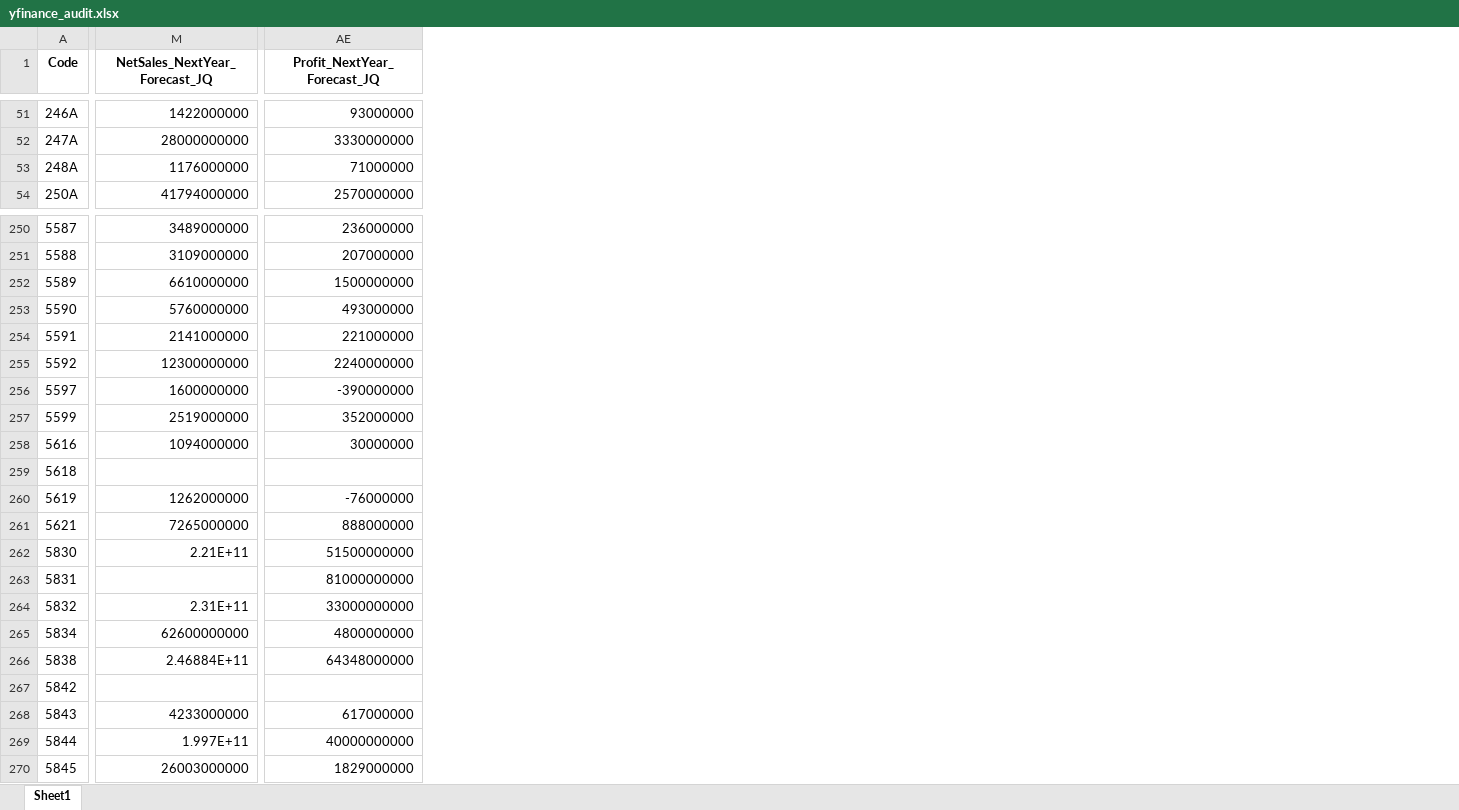
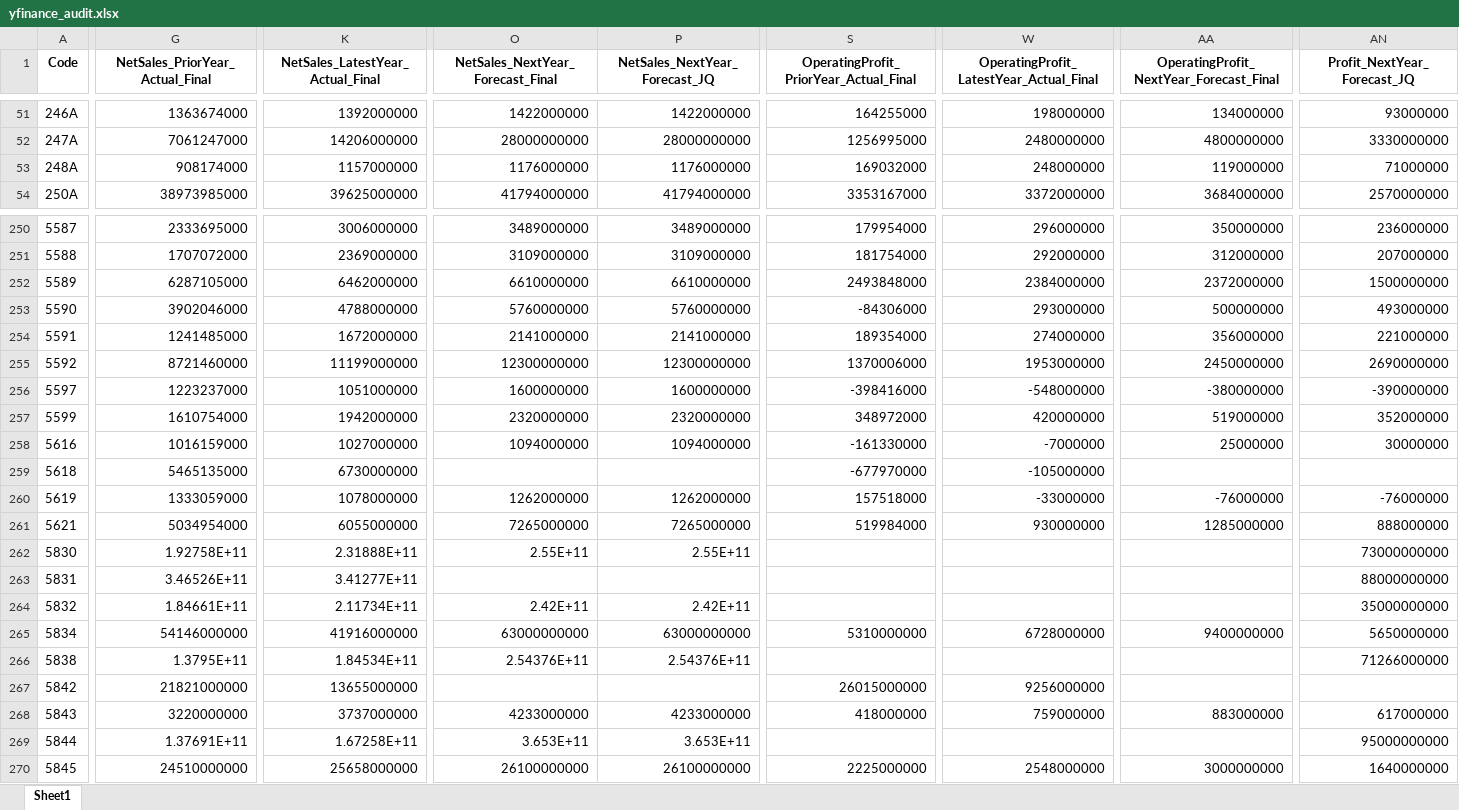
Before and after one commit to mzinvestment1105/mizuki-fund, an Excel workbook: bi/outputs/yfinance_audit.xlsx, sheet Sheet1, drawn as a sheet; only a part is shown, gaps mark what is left out; values as stored, in another font and other column widths than the file's, no borders; addresses are those after the commit; the diff covers the shown part only; the diff names each change by its address in the sheet, - before the commit and + after, or states it on an @@ line.

```diff
--- a/bi/outputs/yfinance_audit.xlsx (sheet Sheet1)
+++ b/bi/outputs/yfinance_audit.xlsx (sheet Sheet1)
+column G (NetSales_PriorYear_Actual_Final), rows 51-54: 1363674000 | 7061247000 | 908174000 | 38973985000; rows 250-270: 2333695000 | 1707072000 | 6287105000 | 3902046000 | 1241485000 | 8721460000 | 1223237000 | 1610754000 | 1016159000 | 5465135000 | 1333059000 | 5034954000 | 1.92758E+11 | 3.46526E+11 | 1.84661E+11 | 54146000000 | 1.3795E+11 | 21821000000 | 3220000000 | 1.37691E+11 | 24510000000
+column K (NetSales_LatestYear_Actual_Final), rows 51-54: 1392000000 | 14206000000 | 1157000000 | 39625000000; rows 250-270: 3006000000 | 2369000000 | 6462000000 | 4788000000 | 1672000000 | 11199000000 | 1051000000 | 1942000000 | 1027000000 | 6730000000 | 1078000000 | 6055000000 | 2.31888E+11 | 3.41277E+11 | 2.11734E+11 | 41916000000 | 1.84534E+11 | 13655000000 | 3737000000 | 1.67258E+11 | 25658000000
+column O (NetSales_NextYear_Forecast_Final), rows 51-54: 1422000000 | 28000000000 | 1176000000 | 41794000000; rows 250-270: 3489000000 | 3109000000 | 6610000000 | 5760000000 | 2141000000 | 12300000000 | 1600000000 | 2320000000 | 1094000000 |  | 1262000000 | 7265000000 | 2.55E+11 |  | 2.42E+11 | 63000000000 | 2.54376E+11 |  | 4233000000 | 3.653E+11 | 26100000000
+column S, row 1: OperatingProfit_PriorYear_Actual_Final; rows 51-54: 164255000 | 1256995000 | 169032000 | 3353167000; rows 250-270: 179954000 | 181754000 | 2493848000 | -84306000 | 189354000 | 1370006000 | -398416000 | 348972000 | -161330000 | -677970000 | 157518000 | 519984000 |  |  |  | 5310000000 |  | 26015000000 | 418000000 |  | 2225000000
+column W, row 1: OperatingProfit_LatestYear_Actual_Final; rows 51-54: 198000000 | 2480000000 | 248000000 | 3372000000; rows 250-270: 296000000 | 292000000 | 2384000000 | 293000000 | 274000000 | 1953000000 | -548000000 | 420000000 | -7000000 | -105000000 | -33000000 | 930000000 |  |  |  | 6728000000 |  | 9256000000 | 759000000 |  | 2548000000
+column AA, row 1: OperatingProfit_NextYear_Forecast_Final; rows 51-54: 134000000 | 4800000000 | 119000000 | 3684000000; rows 250-270: 350000000 | 312000000 | 2372000000 | 500000000 | 356000000 | 2450000000 | -380000000 | 519000000 | 25000000 |  | -76000000 | 1285000000 |  |  |  | 9400000000 |  |  | 883000000 |  | 3000000000
-AN255 (Profit_NextYear_Forecast_JQ): 2240000000
+AN255 (Profit_NextYear_Forecast_JQ): 2690000000
-P257 (NetSales_NextYear_Forecast_JQ): 2519000000
+P257 (NetSales_NextYear_Forecast_JQ): 2320000000
-P262 (NetSales_NextYear_Forecast_JQ): 2.21E+11
+P262 (NetSales_NextYear_Forecast_JQ): 2.55E+11
-AN262 (Profit_NextYear_Forecast_JQ): 51500000000
+AN262 (Profit_NextYear_Forecast_JQ): 73000000000
-AN263 (Profit_NextYear_Forecast_JQ): 81000000000
+AN263 (Profit_NextYear_Forecast_JQ): 88000000000
-P264 (NetSales_NextYear_Forecast_JQ): 2.31E+11
+P264 (NetSales_NextYear_Forecast_JQ): 2.42E+11
-AN264 (Profit_NextYear_Forecast_JQ): 33000000000
+AN264 (Profit_NextYear_Forecast_JQ): 35000000000
-P265 (NetSales_NextYear_Forecast_JQ): 62600000000
+P265 (NetSales_NextYear_Forecast_JQ): 63000000000
-AN265 (Profit_NextYear_Forecast_JQ): 4800000000
+AN265 (Profit_NextYear_Forecast_JQ): 5650000000
-P266 (NetSales_NextYear_Forecast_JQ): 2.46884E+11
+P266 (NetSales_NextYear_Forecast_JQ): 2.54376E+11
-AN266 (Profit_NextYear_Forecast_JQ): 64348000000
+AN266 (Profit_NextYear_Forecast_JQ): 71266000000
-P269 (NetSales_NextYear_Forecast_JQ): 1.997E+11
+P269 (NetSales_NextYear_Forecast_JQ): 3.653E+11
-AN269 (Profit_NextYear_Forecast_JQ): 40000000000
+AN269 (Profit_NextYear_Forecast_JQ): 95000000000
-P270 (NetSales_NextYear_Forecast_JQ): 26003000000
+P270 (NetSales_NextYear_Forecast_JQ): 26100000000
-AN270 (Profit_NextYear_Forecast_JQ): 1829000000
+AN270 (Profit_NextYear_Forecast_JQ): 1640000000
```
Also changed, not shown: 5 added columns and 508 edited cells elsewhere in this sheet, bi/outputs/screening_master.xlsx, bi/outputs/screening_master_data_gaps.xlsx, 3 other files.
